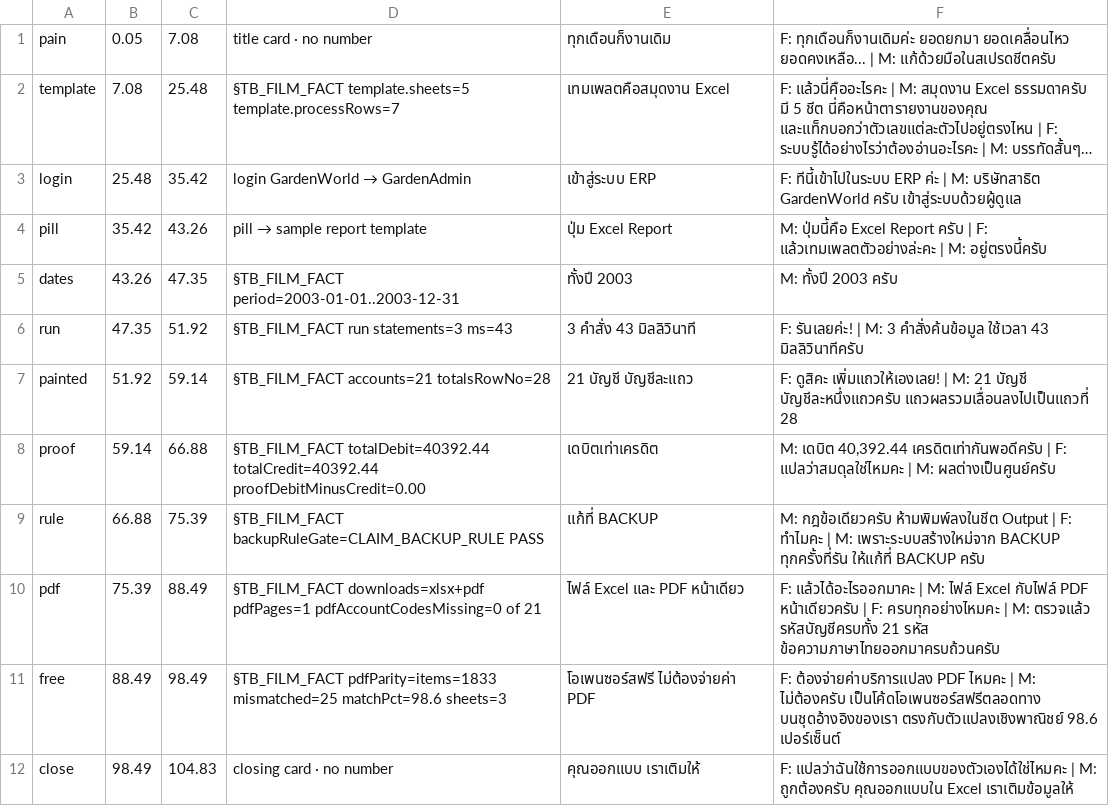
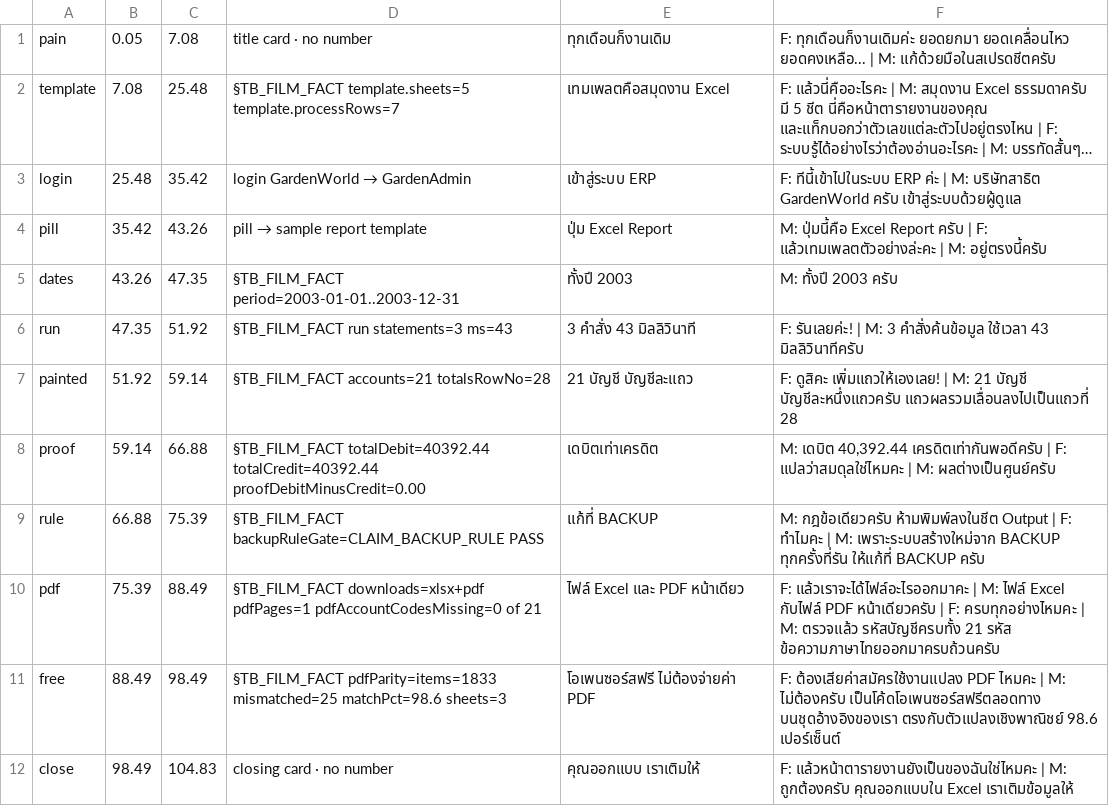
Before and after one commit to red1oon/BIMCompiler, a TSV file: prompts/film_narration_ninjaexcel_report_th.tsv, drawn as a sheet; long unchanged cells end in ….

Commit message:
wrap: depth cycle 2 resume block (oracle unconfirmed, film rules, worktree pruned)

```diff
--- a/prompts/film_narration_ninjaexcel_report_th.tsv
+++ b/prompts/film_narration_ninjaexcel_report_th.tsv
@@ -9,4 +9,4 @@ proof	59.14	66.88	§TB_FILM_FACT totalDebit=40392.44 totalCredit=40392.44 proofD
 rule	66.88	75.39	§TB_FILM_FACT backupRuleGate=CLAIM_BACKUP_RULE PASS	แก้ที่ BACKUP	M: กฎข้อเดียวครับ ห้ามพิมพ์ลงในชีต Output | F: ทำไมคะ | M: เพราะระบบสร้างใหม่จาก BACKUP ทุกครั้งที่รัน ให้แก้ที่ BACKUP ครับ
-pdf	75.39	88.49	§TB_FILM_FACT downloads=xlsx+pdf pdfPages=1 pdfAccountCodesMissing=0 of 21	ไฟล์ Excel และ PDF หน้าเดียว	F: แล้วได้อะไรออกมาคะ | M: ไฟล์ Excel กับไฟล์ PDF หน้าเดียวครับ | F: ครบทุกอย่างไหมคะ | M: ตรวจแล้ว รหัสบัญชีครบทั้ง 21 รหัส ข้อความภาษาไทยออกมาครบถ้วนครับ
-free	88.49	98.49	§TB_FILM_FACT pdfParity=items=1833 mismatched=25 matchPct=98.6 sheets=3	โอเพนซอร์สฟรี ไม่ต้องจ่ายค่า PDF	F: ต้องจ่ายค่าบริการแปลง PDF ไหมคะ | M: ไม่ต้องครับ เป็นโค้ดโอเพนซอร์สฟรีตลอดทาง บนชุดอ้างอิงของเรา ตรงกับตัวแปลงเชิงพาณิชย์ 98.6 เปอร์เซ็นต์
-close	98.49	104.83	closing card · no number	คุณออกแบบ เราเติมให้	F: แปลว่าฉันใช้การออกแบบของตัวเองได้ใช่ไหมคะ | M: ถูกต้องครับ คุณออกแบบใน Excel เราเติมข้อมูลให้
+pdf	75.39	88.49	§TB_FILM_FACT downloads=xlsx+pdf pdfPages=1 pdfAccountCodesMissing=0 of 21	ไฟล์ Excel และ PDF หน้าเดียว	F: แล้วเราจะได้ไฟล์อะไรออกมาคะ | M: ไฟล์ Excel กับไฟล์ PDF หน้าเดียวครับ | F: ครบทุกอย่างไหมคะ | M: ตรวจแล้ว รหัสบัญชีครบทั้ง 21 รหัส ข้อความภาษาไทยออกมาครบถ้วนครับ
+free	88.49	98.49	§TB_FILM_FACT pdfParity=items=1833 mismatched=25 matchPct=98.6 sheets=3	โอเพนซอร์สฟรี ไม่ต้องจ่ายค่า PDF	F: ต้องเสียค่าสมัครใช้งานแปลง PDF ไหมคะ | M: ไม่ต้องครับ เป็นโค้ดโอเพนซอร์สฟรีตลอดทาง บนชุดอ้างอิงของเรา ตรงกับตัวแปลงเชิงพาณิชย์ 98.6 เปอร์เซ็นต์
+close	98.49	104.83	closing card · no number	คุณออกแบบ เราเติมให้	F: แล้วหน้าตารายงานยังเป็นของฉันใช่ไหมคะ | M: ถูกต้องครับ คุณออกแบบใน Excel เราเติมข้อมูลให้
```
Also changed, not shown: 2 other files.
